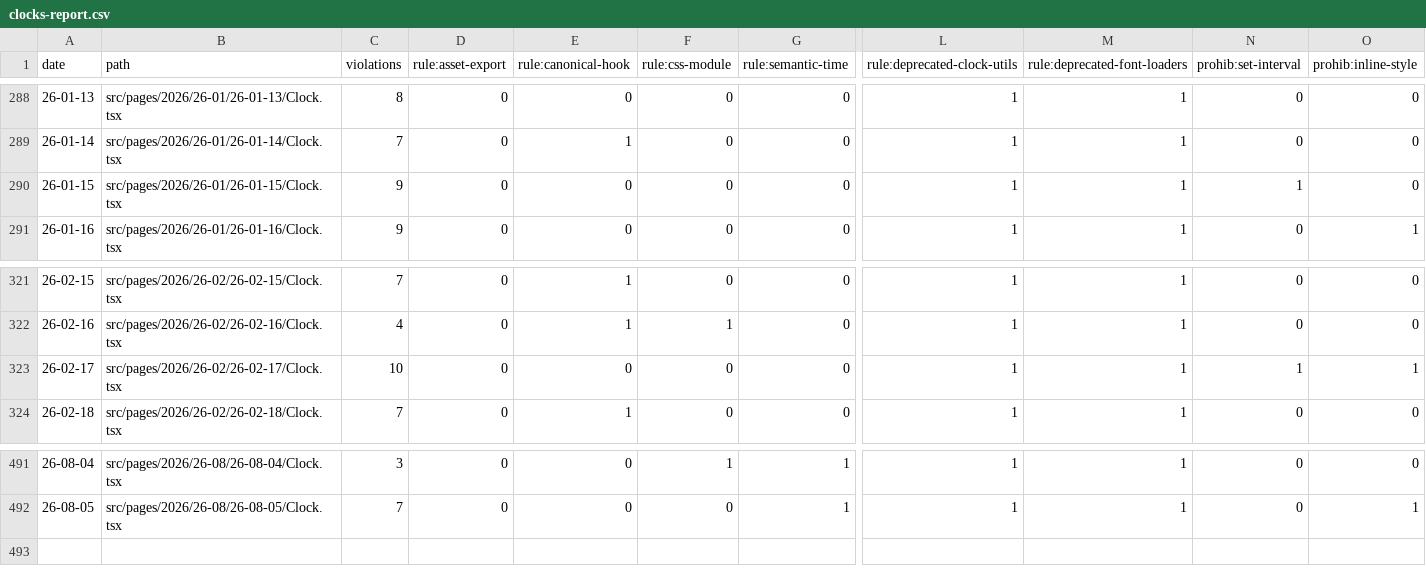
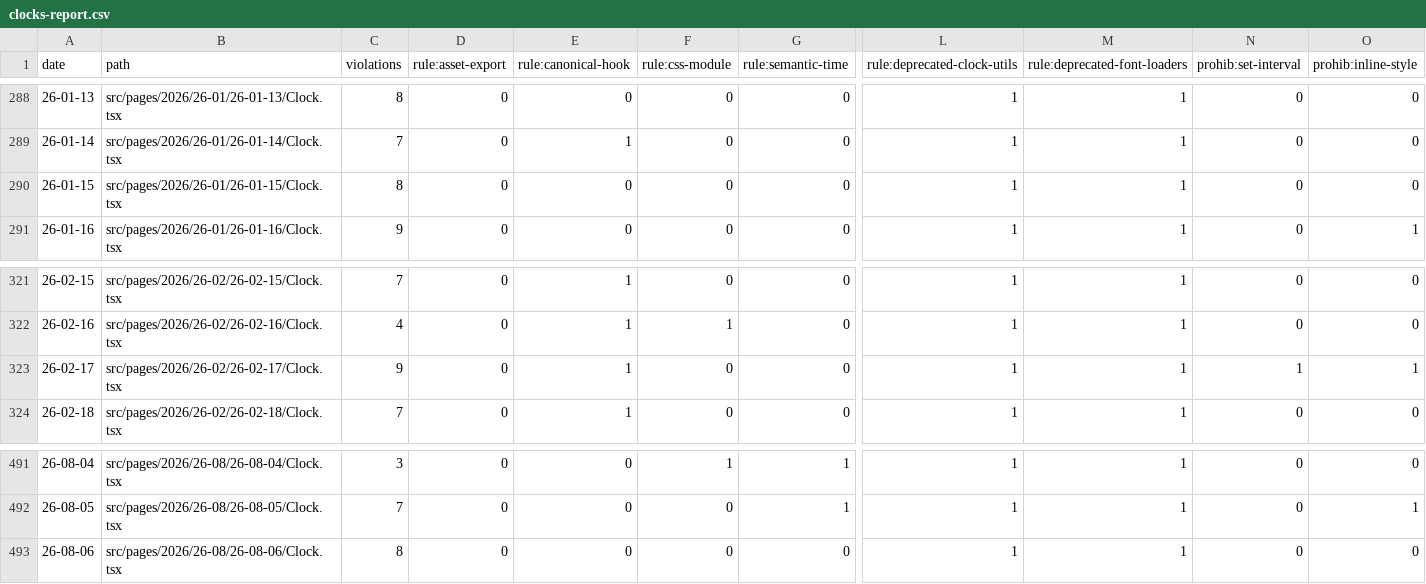
Before and after one commit to yrdnal-c-nhoj/CHL, a CSV file: clocks-report.csv, drawn as a sheet; only a part is shown, gaps mark what is left out; rows hold the shown columns only; the diff names each change by its address in the sheet, - before the commit and + after, or states it on an @@ line.

```diff
--- a/clocks-report.csv
+++ b/clocks-report.csv
-C290 (violations): 9
+C290 (violations): 8
-N290 (prohib:set-interval): 1
+N290 (prohib:set-interval): 0
-C323 (violations): 10
+C323 (violations): 9
-E323 (rule:canonical-hook): 0
+E323 (rule:canonical-hook): 1
+row 493: 26-08-06 | src/pages/2026/26-08/26-08-06/Clock.tsx | 8 | 0 | 0 | 0 | 0 | 1 | 1 | 0 | 0
```
Also changed, not shown: 14 other files.
